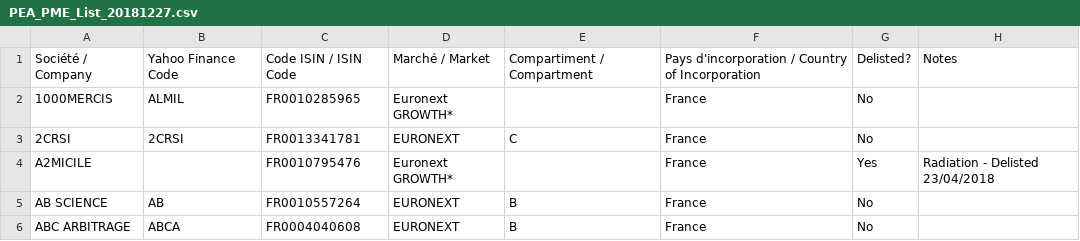
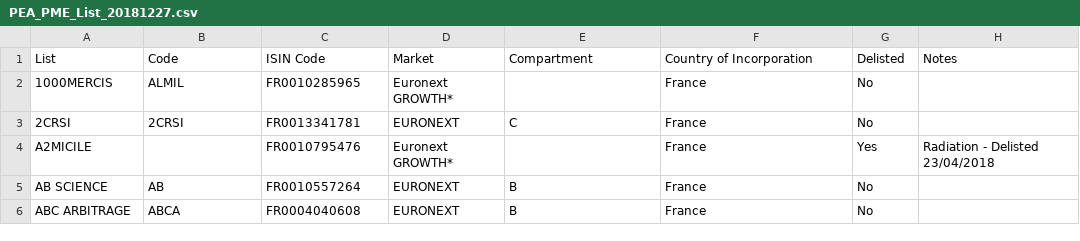
Before and after one commit to iamljon/Portfolio, a CSV file: dat/PEA_PME_List_20181227.csv, drawn as a sheet; only a part is shown.

Commit message:
Cleaning PEA/PME list

```diff
--- a/dat/PEA_PME_List_20181227.csv
+++ b/dat/PEA_PME_List_20181227.csv
@@ -1,2 +1,2 @@
-Société / Company,Yahoo Finance Code,Code ISIN / ISIN Code,Marché / Market,Compartiment / Compartment,Pays d'incorporation / Country of Incorporation,Delisted?,Notes
+List,Code,ISIN Code,Market,Compartment,Country of Incorporation,Delisted,Notes
 1000MERCIS,ALMIL,FR0010285965,Euronext GROWTH*,,France,No,
```
